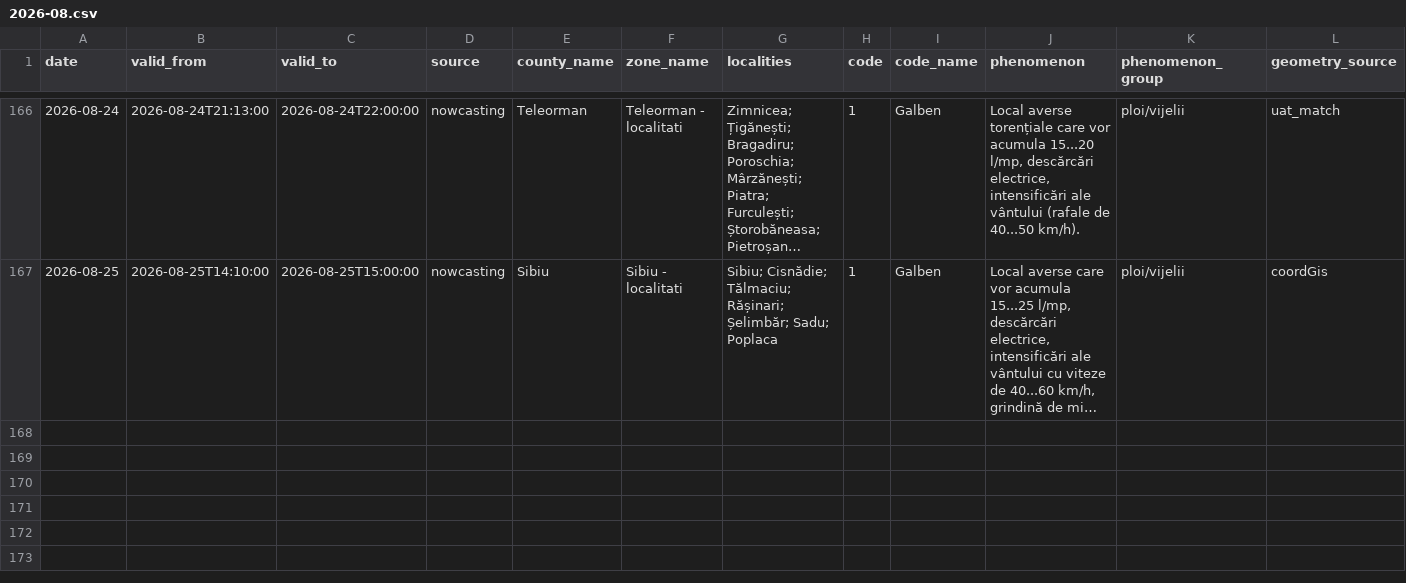
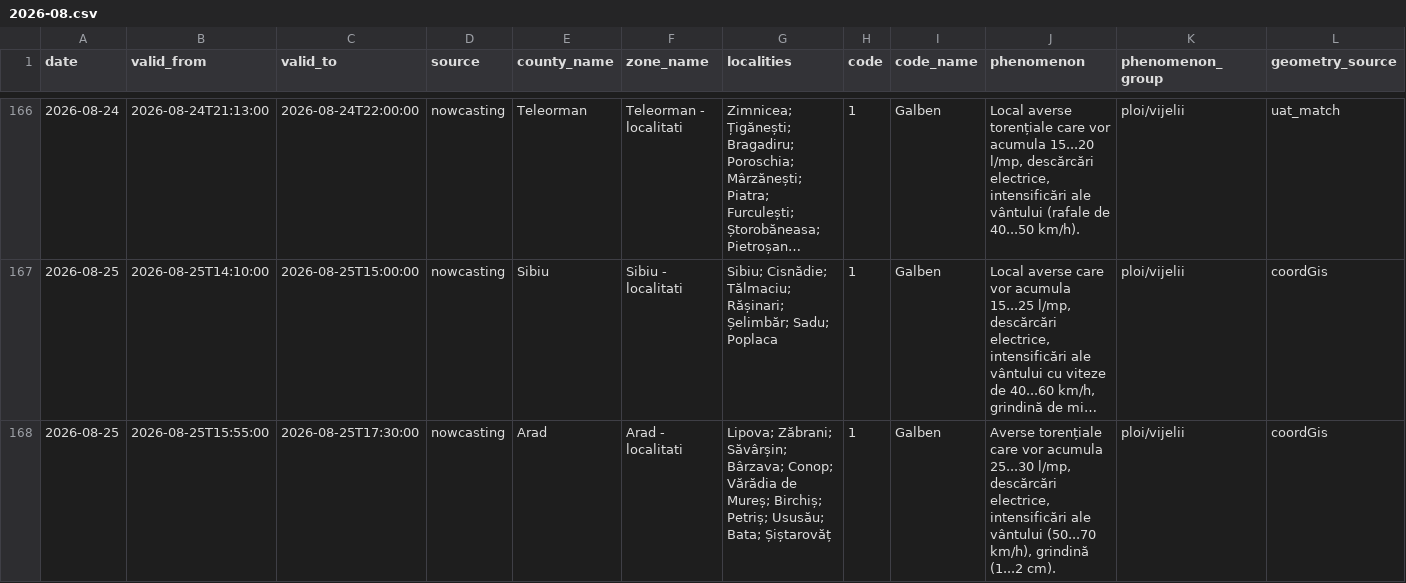
Before and after one commit to mariusbudileanu/date-meteo, a CSV file: public/istoric/nowcasting/2026-08.csv, drawn as a sheet; only a part is shown, gaps mark what is left out; long unchanged cells end in …; rows hold the shown columns only; the diff covers the shown part only; the diff names each change by its address in the sheet, - before the commit and + after, or states it on an @@ line.

```diff
--- a/public/istoric/nowcasting/2026-08.csv
+++ b/public/istoric/nowcasting/2026-08.csv
+row 168: 2026-08-25 | 2026-08-25T15:55:00 | 2026-08-25T17:30:00 | nowcasting | Arad | Arad - localitati | Lipova; Zăbrani; Săvârșin; Bârzava; Conop; Vărădia de Mureș; Birchiș; Petriș; Ususău; Bata; Șiștarovăț | 1 | Galben | Averse torențiale care vor acumula 25...30 l/mp, descărcări electrice, intensificări ale vântului (50...70 km/h), grindină (1...2 cm). | ploi/vijelii | coordGis
```
Also changed, not shown: 1 added row elsewhere in this file, public/istoric/2026/2026-08.csv, 15 other files.
